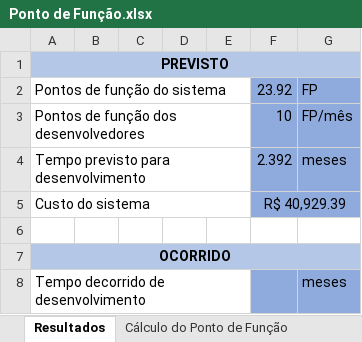
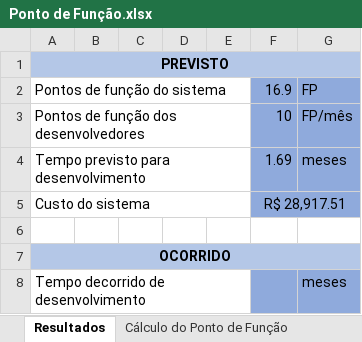
Before and after one commit to ALREstevam/-SI304B, an Excel workbook: Documentos de especificação complementar/Ponto de Função.xlsx, sheet Resultados, drawn as a sheet; values as stored, in another font and other column widths than the file's, no borders; the diff names each change by its address in the sheet, - before the commit and + after, or states it on an @@ line.

```diff
--- a/Documentos de especificação complementar/Ponto de Função.xlsx (sheet Resultados)
+++ b/Documentos de especificação complementar/Ponto de Função.xlsx (sheet Resultados)
-F2: 23.92
+F2: 16.9
-F4: 2.392
+F4: 1.69
-F5: R$ 40,929.39
+F5: R$ 28,917.51
```
Also changed, not shown: sheet Questões, sheet Cálculo do Ponto de Função, hidden cells, Documentos de especificação complementar/Matriz de Rastreabilidade.xlsx, Documentos de especificação complementar/Priorização de Kano.xlsx, 2 other files.
